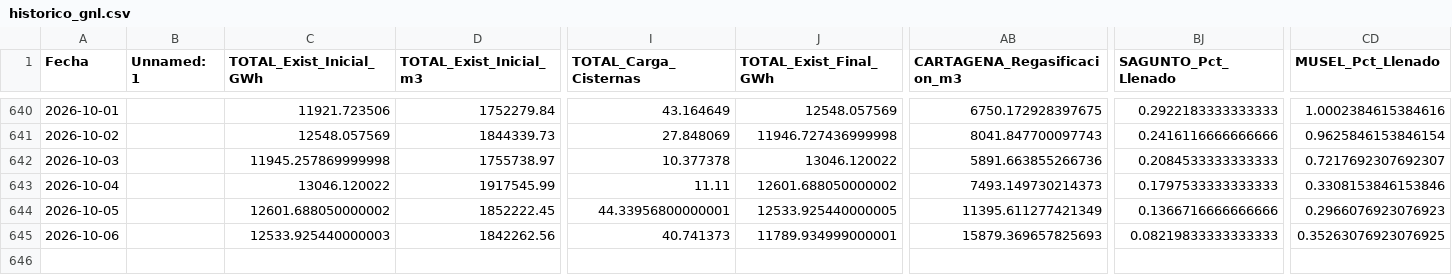
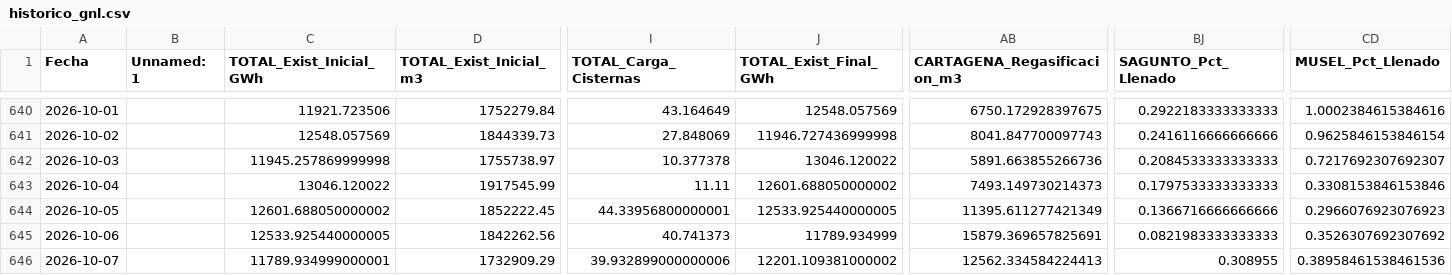
Before and after one commit to javiglejun/Enagas_GNL, a CSV file: historico_gnl.csv, drawn as a sheet; only a part is shown, gaps mark what is left out; rows hold the shown columns only; the diff names each change by its address in the sheet, - before the commit and + after, or states it on an @@ line.

```diff
--- a/historico_gnl.csv
+++ b/historico_gnl.csv
-C645 (TOTAL_Exist_Inicial_GWh): 12533.925440000003
+C645 (TOTAL_Exist_Inicial_GWh): 12533.925440000005
-J645 (TOTAL_Exist_Final_GWh): 11789.934999000001
+J645 (TOTAL_Exist_Final_GWh): 11789.934999
-AB645 (CARTAGENA_Regasificacion_m3): 15879.369657825693
+AB645 (CARTAGENA_Regasificacion_m3): 15879.369657825691
-BJ645 (SAGUNTO_Pct_Llenado): 0.08219833333333333
+BJ645 (SAGUNTO_Pct_Llenado): 0.0821983333333333
-CD645 (MUSEL_Pct_Llenado): 0.35263076923076925
+CD645 (MUSEL_Pct_Llenado): 0.3526307692307692
+row 646: 2026-10-07 |  | 11789.934999000001 | 1732909.29 | 39.932899000000006 | 12201.109381000002 | 12562.334584224413 | 0.308955 | 0.38958461538461536
```
